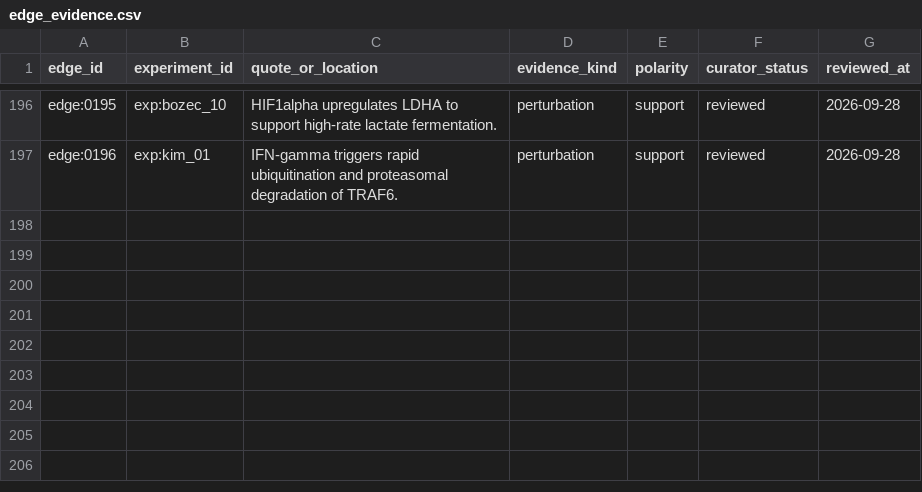
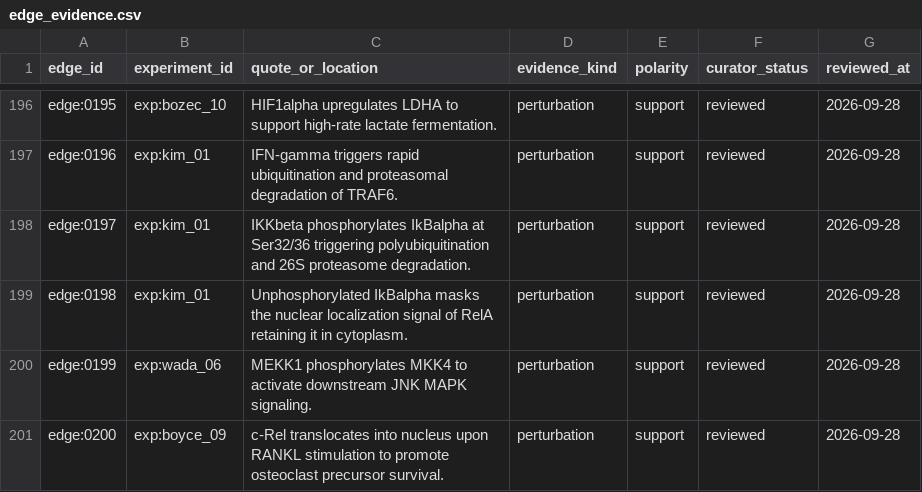
Before and after one commit to yuvipaloozie/OC-Drug-Repurposing, a CSV file: data/processed/edge_evidence.csv, drawn as a sheet; only a part is shown, gaps mark what is left out; the diff names each change by its address in the sheet, - before the commit and + after, or states it on an @@ line.

Commit message:
feat(kg): add MAP3K1, REL, and NFKBIA, bringing verified graph to 269 nodes and 200 edges

```diff
--- a/data/processed/edge_evidence.csv
+++ b/data/processed/edge_evidence.csv
+row 198: edge:0197 | exp:kim_01 | IKKbeta phosphorylates IkBalpha at Ser32/36 triggering polyubiquitination and 26S proteasome degradation. | perturbation | support | reviewed | 2026-09-28
+row 199: edge:0198 | exp:kim_01 | Unphosphorylated IkBalpha masks the nuclear localization signal of RelA retaining it in cytoplasm. | perturbation | support | reviewed | 2026-09-28
+row 200: edge:0199 | exp:wada_06 | MEKK1 phosphorylates MKK4 to activate downstream JNK MAPK signaling. | perturbation | support | reviewed | 2026-09-28
+row 201: edge:0200 | exp:boyce_09 | c-Rel translocates into nucleus upon RANKL stimulation to promote osteoclast precursor survival. | perturbation | support | reviewed | 2026-09-28
```
Also changed, not shown: data/processed/edges.csv, data/processed/nodes.csv, 1 other file.
